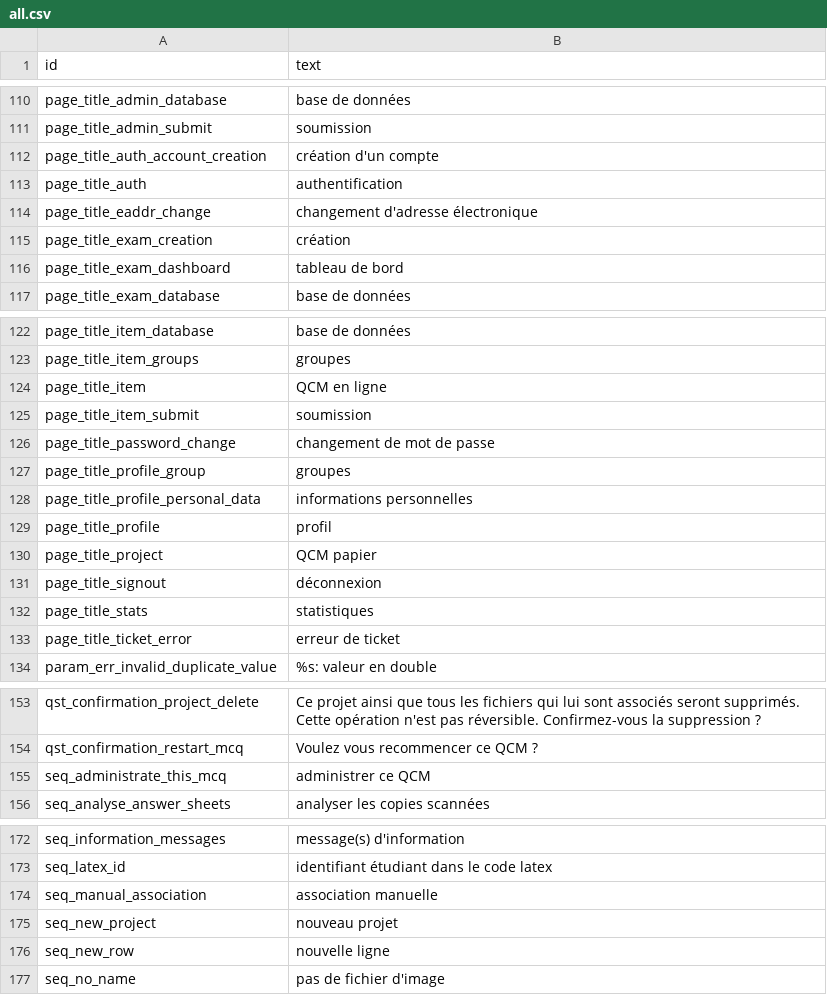
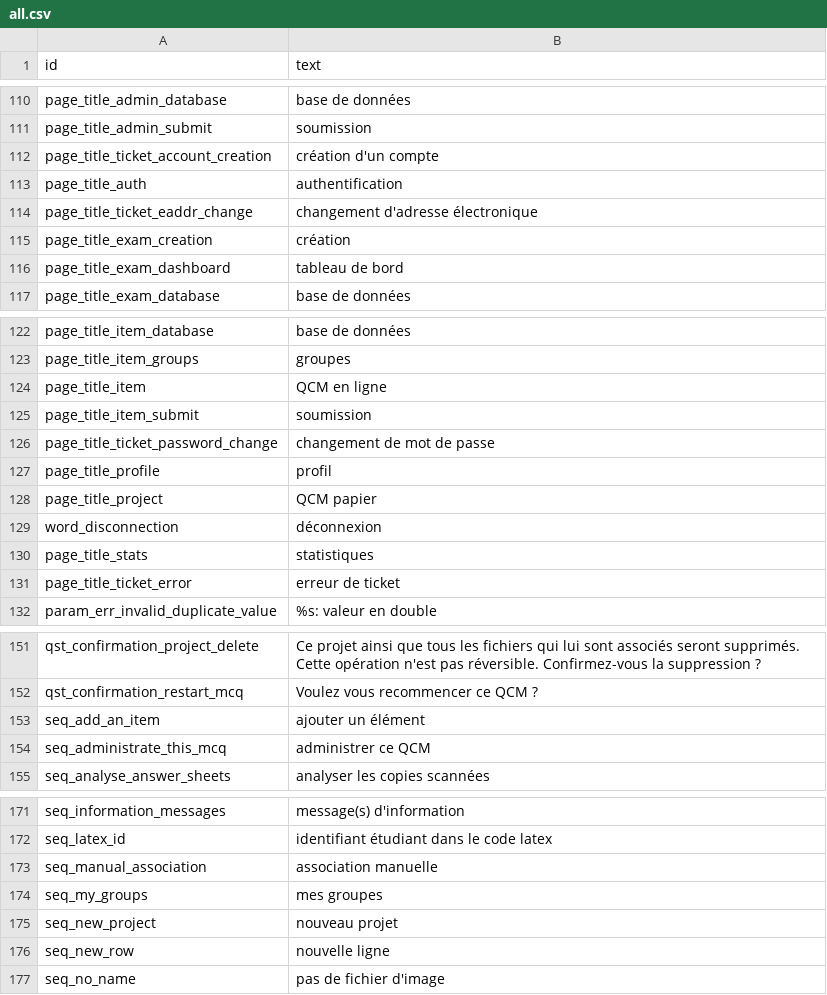
Before and after one commit to sami-evangelista/webamc, a CSV file: src/webamc/data/lang/fr/all.csv, drawn as a sheet; only a part is shown, gaps mark what is left out.

```diff
--- a/src/webamc/data/lang/fr/all.csv
+++ b/src/webamc/data/lang/fr/all.csv
@@ -111,5 +111,5 @@ page_title_admin_database;base de données
 page_title_admin_submit;soumission
-page_title_auth_account_creation;création d'un compte
+page_title_ticket_account_creation;création d'un compte
 page_title_auth;authentification
-page_title_eaddr_change;changement d'adresse électronique
+page_title_ticket_eaddr_change;changement d'adresse électronique
 page_title_exam_creation;création
@@ -125,8 +125,6 @@ page_title_item;QCM en ligne
 page_title_item_submit;soumission
-page_title_password_change;changement de mot de passe
-page_title_profile_group;groupes
-page_title_profile_personal_data;informations personnelles
+page_title_ticket_password_change;changement de mot de passe
 page_title_profile;profil
 page_title_project;QCM papier
-page_title_signout;déconnexion
+word_disconnection;déconnexion
 page_title_stats;statistiques
@@ -154,2 +152,3 @@ qst_confirmation_project_delete;Ce projet ainsi que tous les fichiers qui lui so
 qst_confirmation_restart_mcq;Voulez vous recommencer ce QCM ?
+seq_add_an_item;ajouter un élément
 seq_administrate_this_mcq;administrer ce QCM
@@ -174,2 +173,3 @@ seq_latex_id;identifiant étudiant dans le code latex
 seq_manual_association;association manuelle
+seq_my_groups;mes groupes
 seq_new_project;nouveau projet
```
Also changed, not shown: src/webamc/data/lang/en/all.csv, 31 other files.
